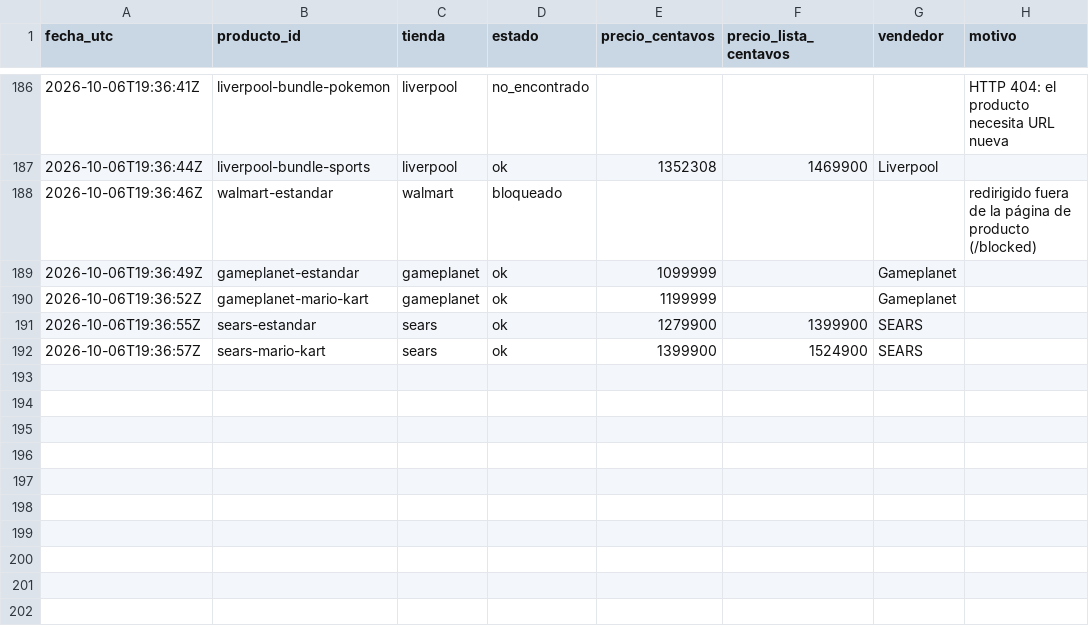
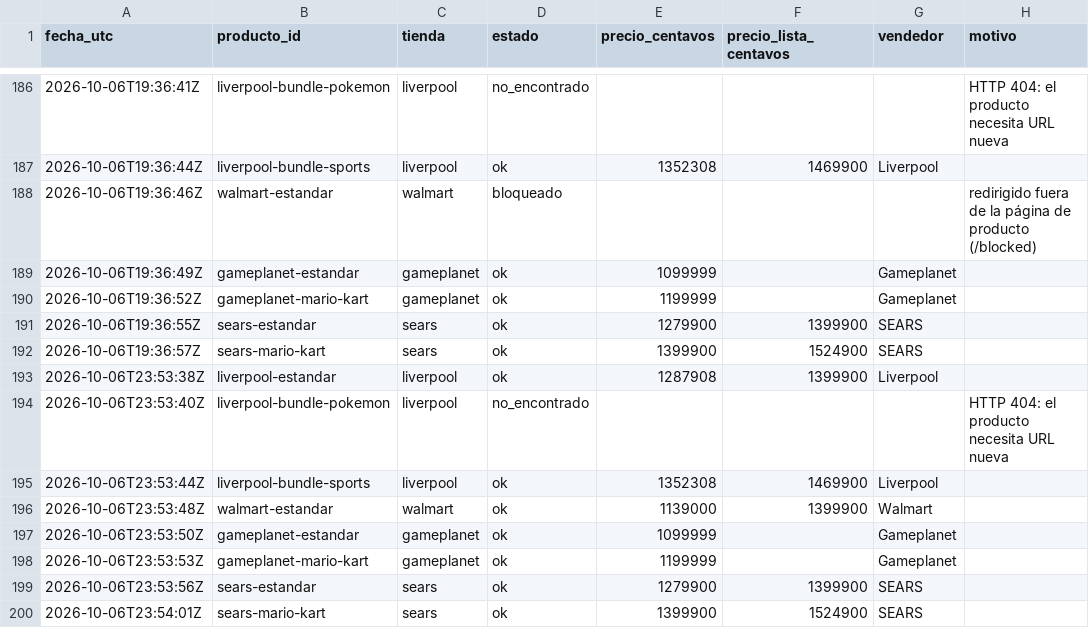
Before and after one commit to Jhonhu/rastreador-switch2, a CSV file: data/lecturas.csv, drawn as a sheet; only a part is shown, gaps mark what is left out; the diff names each change by its address in the sheet, - before the commit and + after, or states it on an @@ line.

```diff
--- a/data/lecturas.csv
+++ b/data/lecturas.csv
+row 193: 2026-10-06T23:53:38Z | liverpool-estandar | liverpool | ok | 1287908 | 1399900 | Liverpool
+row 194: 2026-10-06T23:53:40Z | liverpool-bundle-pokemon | liverpool | no_encontrado |  |  |  | HTTP 404: el producto necesita URL nueva
+row 195: 2026-10-06T23:53:44Z | liverpool-bundle-sports | liverpool | ok | 1352308 | 1469900 | Liverpool
+row 196: 2026-10-06T23:53:48Z | walmart-estandar | walmart | ok | 1139000 | 1399900 | Walmart
+row 197: 2026-10-06T23:53:50Z | gameplanet-estandar | gameplanet | ok | 1099999 |  | Gameplanet
+row 198: 2026-10-06T23:53:53Z | gameplanet-mario-kart | gameplanet | ok | 1199999 |  | Gameplanet
+row 199: 2026-10-06T23:53:56Z | sears-estandar | sears | ok | 1279900 | 1399900 | SEARS
+row 200: 2026-10-06T23:54:01Z | sears-mario-kart | sears | ok | 1399900 | 1524900 | SEARS
```
Also changed, not shown: 1 other file.
